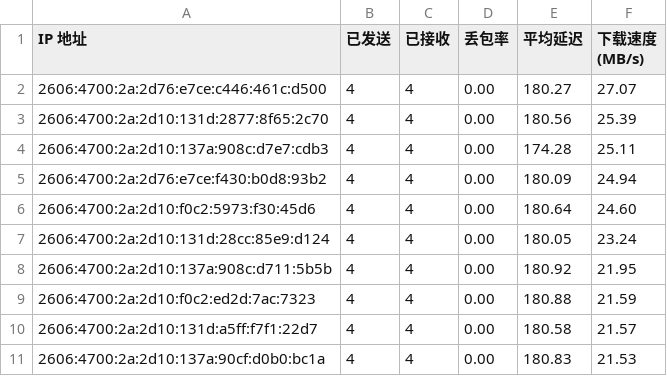
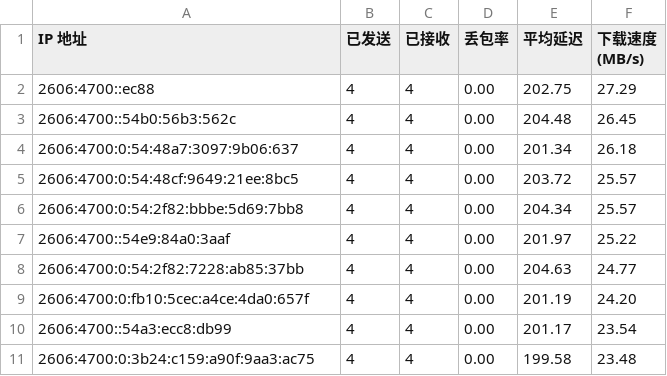
Before and after one commit to ymyuuu/IPDB, a CSV file: BestCF/ipv6.csv, drawn as a sheet.

Commit message:
Update BestCF/ipv6.csv - 2025-12-17 07:05:56

```diff
--- a/BestCF/ipv6.csv
+++ b/BestCF/ipv6.csv
@@ -1,11 +1,11 @@
 IP 地址,已发送,已接收,丢包率,平均延迟,下载速度 (MB/s)
-2606:4700:2a:2d76:e7ce:c446:461c:d500,4,4,0.00,180.27,27.07
-2606:4700:2a:2d10:131d:2877:8f65:2c70,4,4,0.00,180.56,25.39
-2606:4700:2a:2d10:137a:908c:d7e7:cdb3,4,4,0.00,174.28,25.11
-2606:4700:2a:2d76:e7ce:f430:b0d8:93b2,4,4,0.00,180.09,24.94
-2606:4700:2a:2d10:f0c2:5973:f30:45d6,4,4,0.00,180.64,24.60
-2606:4700:2a:2d10:131d:28cc:85e9:d124,4,4,0.00,180.05,23.24
-2606:4700:2a:2d10:137a:908c:d711:5b5b,4,4,0.00,180.92,21.95
-2606:4700:2a:2d10:f0c2:ed2d:7ac:7323,4,4,0.00,180.88,21.59
-2606:4700:2a:2d10:131d:a5ff:f7f1:22d7,4,4,0.00,180.58,21.57
-2606:4700:2a:2d10:137a:90cf:d0b0:bc1a,4,4,0.00,180.83,21.53
+2606:4700::ec88,4,4,0.00,202.75,27.29
+2606:4700::54b0:56b3:562c,4,4,0.00,204.48,26.45
+2606:4700:0:54:48a7:3097:9b06:637,4,4,0.00,201.34,26.18
+2606:4700:0:54:48cf:9649:21ee:8bc5,4,4,0.00,203.72,25.57
+2606:4700:0:54:2f82:bbbe:5d69:7bb8,4,4,0.00,204.34,25.57
+2606:4700::54e9:84a0:3aaf,4,4,0.00,201.97,25.22
+2606:4700:0:54:2f82:7228:ab85:37bb,4,4,0.00,204.63,24.77
+2606:4700:0:fb10:5cec:a4ce:4da0:657f,4,4,0.00,201.19,24.20
+2606:4700::54a3:ecc8:db99,4,4,0.00,201.17,23.54
+2606:4700:0:3b24:c159:a90f:9aa3:ac75,4,4,0.00,199.58,23.48
```
